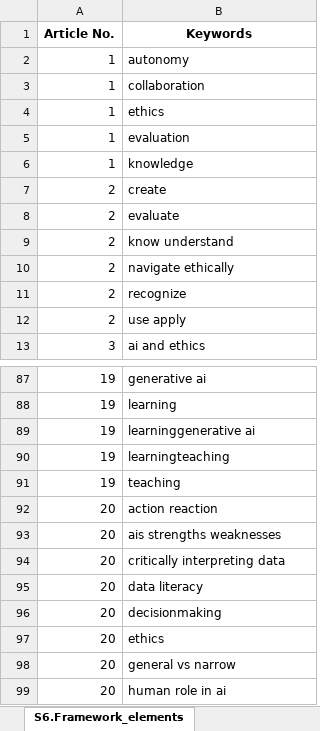
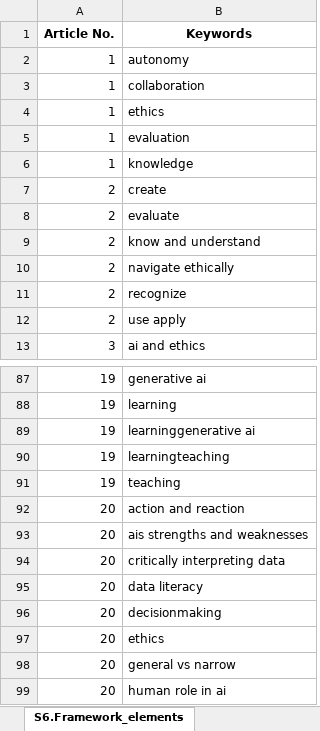
Before and after one commit to Warthog8602/Proposing-the-Humanities-AI-literacy-framework, an Excel workbook: Supplementary Materials/S6.Extracted Dataset.xlsx, sheet S6.Framework_elements, drawn as a sheet; only a part is shown, gaps mark what is left out; values as stored, in another font and other column widths than the file's, no borders; conditional formats not drawn; the diff names each change by its address in the sheet, - before the commit and + after, or states it on an @@ line.

```diff
--- a/Supplementary Materials/S6.Extracted Dataset.xlsx (sheet S6.Framework_elements)
+++ b/Supplementary Materials/S6.Extracted Dataset.xlsx (sheet S6.Framework_elements)
-B9 (Keywords): know understand
+B9 (Keywords): know and understand
-B92 (Keywords): action reaction
+B92 (Keywords): action and reaction
-B93 (Keywords): ais strengths weaknesses
+B93 (Keywords): ais strengths and weaknesses
```
Also changed, not shown: sheet S6.ABCE-UNESCO, sheet S6.UNESCO_Result, sheet S6.ABCE_Result, sheet S6.ABCE_Criteria_Keywords, hidden cells, Supplementary Materials/S7.Evidence Tables.xlsx, 1 other file.
